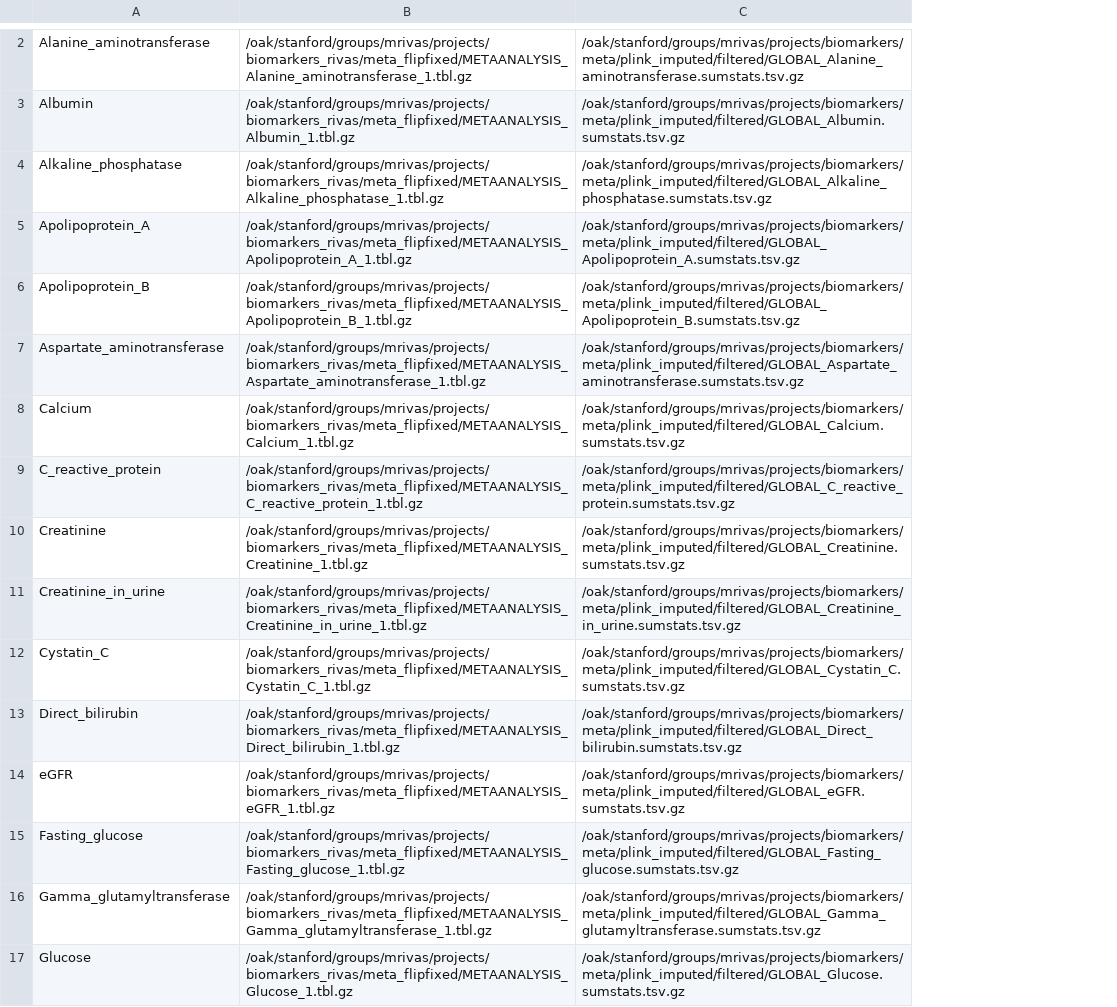
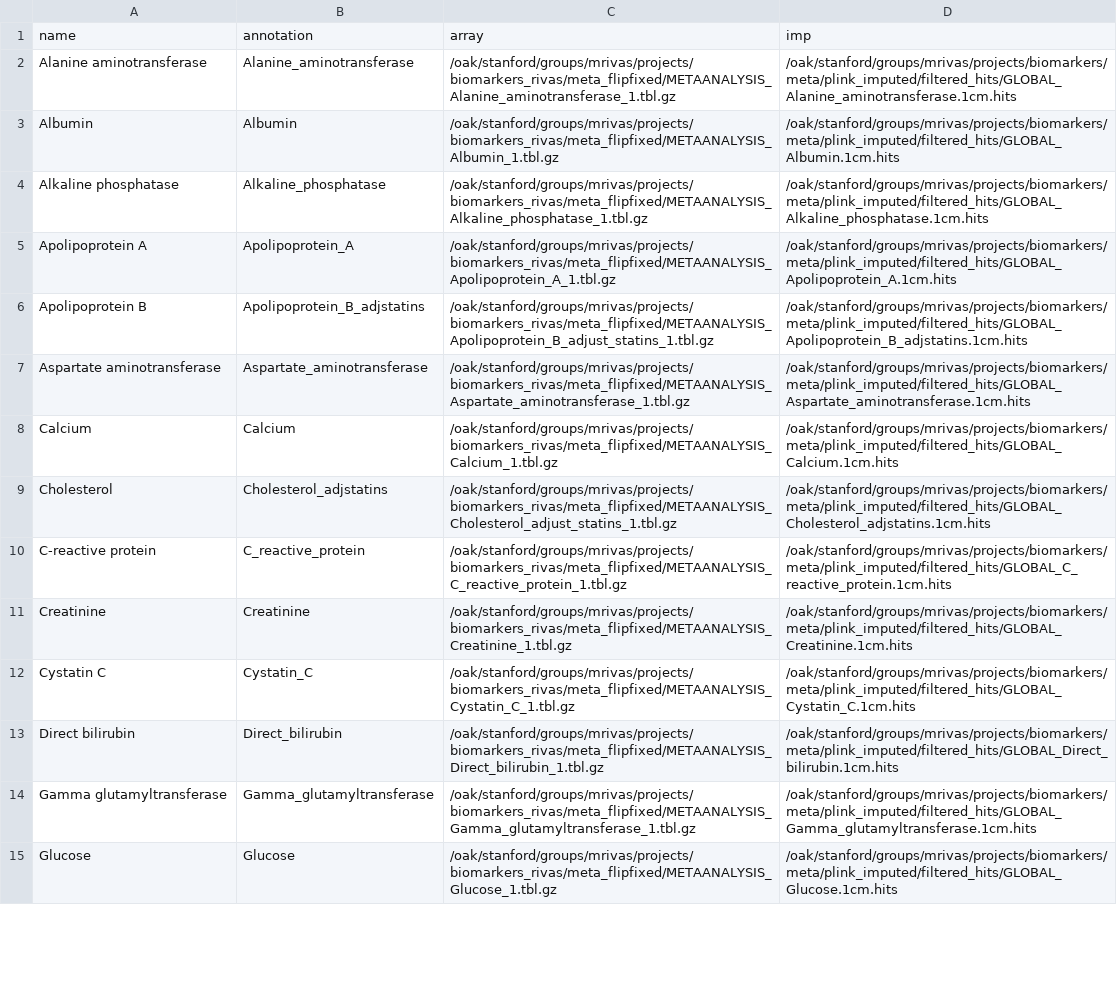
Before and after one commit to rivas-lab/biomarkers, a TSV file: cascade/cascade.input.files.tsv, drawn as a sheet; only a part is shown, gaps mark what is left out; removed rows and columns are numbered as before the commit, all else as after; the diff covers the shown part only; the diff names each change by its address in the sheet, - before the commit and + after, or states it on an @@ line.

Commit message:
update cascade plot

```diff
--- a/cascade/cascade.input.files.tsv
+++ b/cascade/cascade.input.files.tsv
+column A, rows 2-8: Alanine aminotransferase | Albumin | Alkaline phosphatase | Apolipoprotein A | Apolipoprotein B | Aspartate aminotransferase | Calcium; rows 10-15: C-reactive protein | Creatinine | Cystatin C | Direct bilirubin | Gamma glutamyltransferase | Glucose
-column C, rows 2-10: /oak/stanford/groups/mrivas/projects/biomarkers/meta/plink_imputed/filtered/GLOBAL_Alanine_aminotransferase.sumstats.tsv.gz | /oak/stanford/groups/mrivas/projects/biomarkers/meta/plink_imputed/filtered/GLOBAL_Albumin.sumstats.tsv.gz | /oak/stanford/groups/mrivas/projects/biomarkers/meta/plink_imputed/filtered/GLOBAL_Alkaline_phosphatase.sumstats.tsv.gz | /oak/stanford/groups/mrivas/projects/biomarkers/meta/plink_imputed/filtered/GLOBAL_Apolipoprotein_A.sumstats.tsv.gz | /oak/stanford/groups/mrivas/projects/biomarkers/meta/plink_imputed/filtered/GLOBAL_Apolipoprotein_B.sumstats.tsv.gz | /oak/stanford/groups/mrivas/projects/biomarkers/meta/plink_imputed/filtered/GLOBAL_Aspartate_aminotransferase.sumstats.tsv.gz | /oak/stanford/groups/mrivas/projects/biomarkers/meta/plink_imputed/filtered/GLOBAL_Calcium.sumstats.tsv.gz | /oak/stanford/groups/mrivas/projects/biomarkers/meta/plink_imputed/filtered/GLOBAL_C_reactive_protein.sumstats.tsv.gz | /oak/stanford/groups/mrivas/projects/biomarkers/meta/plink_imputed/filtered/GLOBAL_Creatinine.sumstats.tsv.gz; rows 12-13: /oak/stanford/groups/mrivas/projects/biomarkers/meta/plink_imputed/filtered/GLOBAL_Cystatin_C.sumstats.tsv.gz | /oak/stanford/groups/mrivas/projects/biomarkers/meta/plink_imputed/filtered/GLOBAL_Direct_bilirubin.sumstats.tsv.gz; rows 16-17: /oak/stanford/groups/mrivas/projects/biomarkers/meta/plink_imputed/filtered/GLOBAL_Gamma_glutamyltransferase.sumstats.tsv.gz | /oak/stanford/groups/mrivas/projects/biomarkers/meta/plink_imputed/filtered/GLOBAL_Glucose.sumstats.tsv.gz
+column D, rows 2-8: /oak/stanford/groups/mrivas/projects/biomarkers/meta/plink_imputed/filtered_hits/GLOBAL_Alanine_aminotransferase.1cm.hits | /oak/stanford/groups/mrivas/projects/biomarkers/meta/plink_imputed/filtered_hits/GLOBAL_Albumin.1cm.hits | /oak/stanford/groups/mrivas/projects/biomarkers/meta/plink_imputed/filtered_hits/GLOBAL_Alkaline_phosphatase.1cm.hits | /oak/stanford/groups/mrivas/projects/biomarkers/meta/plink_imputed/filtered_hits/GLOBAL_Apolipoprotein_A.1cm.hits | /oak/stanford/groups/mrivas/projects/biomarkers/meta/plink_imputed/filtered_hits/GLOBAL_Apolipoprotein_B_adjstatins.1cm.hits | /oak/stanford/groups/mrivas/projects/biomarkers/meta/plink_imputed/filtered_hits/GLOBAL_Aspartate_aminotransferase.1cm.hits | /oak/stanford/groups/mrivas/projects/biomarkers/meta/plink_imputed/filtered_hits/GLOBAL_Calcium.1cm.hits; rows 10-15: /oak/stanford/groups/mrivas/projects/biomarkers/meta/plink_imputed/filtered_hits/GLOBAL_C_reactive_protein.1cm.hits | /oak/stanford/groups/mrivas/projects/biomarkers/meta/plink_imputed/filtered_hits/GLOBAL_Creatinine.1cm.hits | /oak/stanford/groups/mrivas/projects/biomarkers/meta/plink_imputed/filtered_hits/GLOBAL_Cystatin_C.1cm.hits | /oak/stanford/groups/mrivas/projects/biomarkers/meta/plink_imputed/filtered_hits/GLOBAL_Direct_bilirubin.1cm.hits | /oak/stanford/groups/mrivas/projects/biomarkers/meta/plink_imputed/filtered_hits/GLOBAL_Gamma_glutamyltransferase.1cm.hits | /oak/stanford/groups/mrivas/projects/biomarkers/meta/plink_imputed/filtered_hits/GLOBAL_Glucose.1cm.hits
+row 1: name | annotation | array | imp
-B6: Apolipoprotein_B
+B6: Apolipoprotein_B_adjstatins
-C6: /oak/stanford/groups/mrivas/projects/biomarkers_rivas/meta_flipfixed/METAANALYSIS_Apolipoprotein_B_1.tbl.gz
+C6: /oak/stanford/groups/mrivas/projects/biomarkers_rivas/meta_flipfixed/METAANALYSIS_Apolipoprotein_B_adjust_statins_1.tbl.gz
+row 9: Cholesterol | Cholesterol_adjstatins | /oak/stanford/groups/mrivas/projects/biomarkers_rivas/meta_flipfixed/METAANALYSIS_Cholesterol_adjust_statins_1.tbl.gz | /oak/stanford/groups/mrivas/projects/biomarkers/meta/plink_imputed/filtered_hits/GLOBAL_Cholesterol_adjstatins.1cm.hits
@@ row 11 moved to row 31: Creatinine in urine @@
@@ row 14 moved to row 32: eGFR @@
@@ row 15 moved to row 16: Fasting glucose @@
```
Also changed, not shown: 2 added rows, 3 removed rows and 4 moved rows elsewhere in this file, 20 other files.
